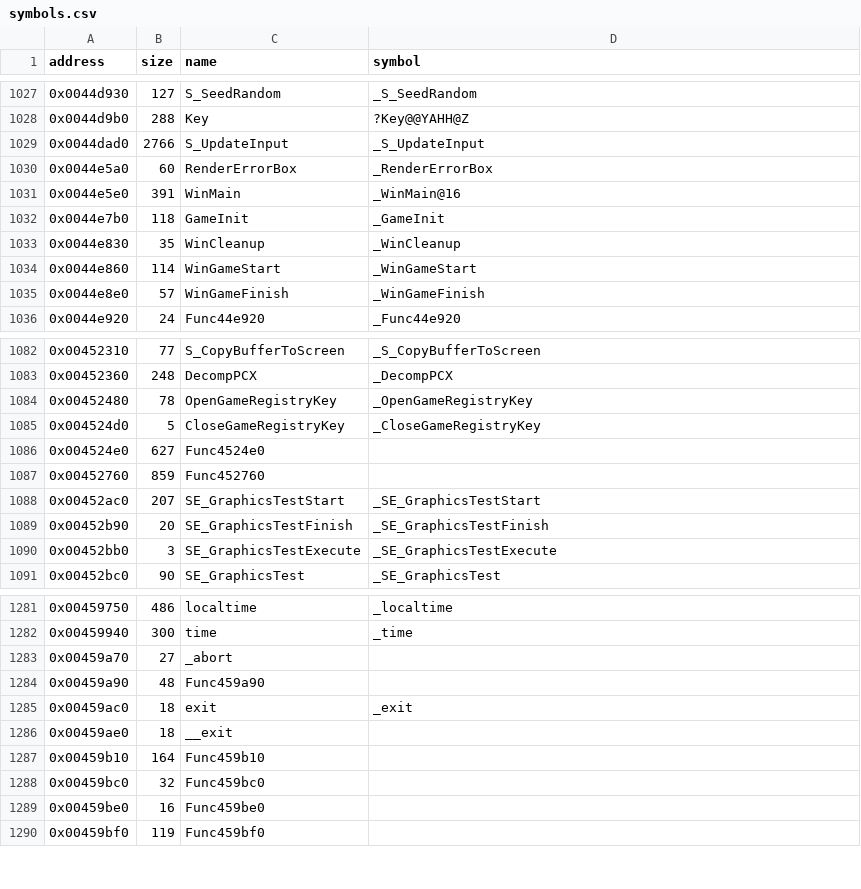
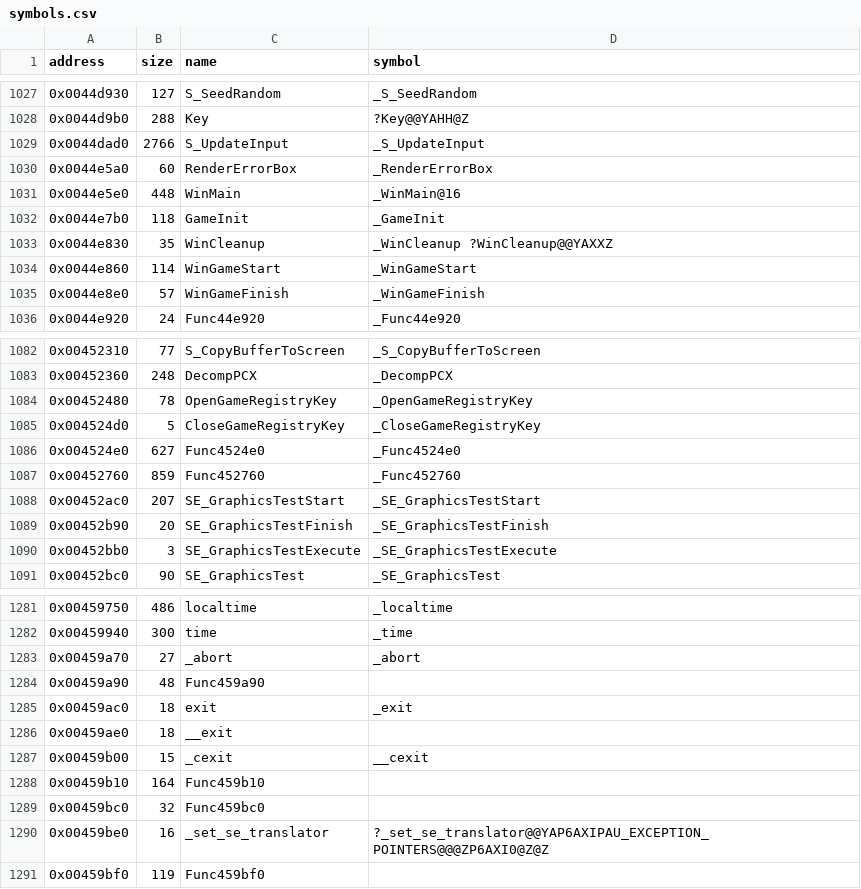
Before and after one commit to LostArtefacts/tr02, a CSV file: config/symbols.csv, drawn as a sheet; only a part is shown, gaps mark what is left out.

```diff
--- a/config/symbols.csv
+++ b/config/symbols.csv
@@ -1030,5 +1030,5 @@ address,size,name,symbol
 0x0044e5a0,60,RenderErrorBox,_RenderErrorBox
-0x0044e5e0,391,WinMain,_WinMain@16
+0x0044e5e0,448,WinMain,_WinMain@16
 0x0044e7b0,118,GameInit,_GameInit
-0x0044e830,35,WinCleanup,_WinCleanup
+0x0044e830,35,WinCleanup,_WinCleanup ?WinCleanup@@YAXXZ
 0x0044e860,114,WinGameStart,_WinGameStart
@@ -1085,4 +1085,4 @@ address,size,name,symbol
 0x004524d0,5,CloseGameRegistryKey,_CloseGameRegistryKey
-0x004524e0,627,Func4524e0,
-0x00452760,859,Func452760,
+0x004524e0,627,Func4524e0,_Func4524e0
+0x00452760,859,Func452760,_Func452760
 0x00452ac0,207,SE_GraphicsTestStart,_SE_GraphicsTestStart
@@ -1282,3 +1282,3 @@ address,size,name,symbol
 0x00459940,300,time,_time
-0x00459a70,27,_abort,
+0x00459a70,27,_abort,_abort
 0x00459a90,48,Func459a90,
@@ -1286,5 +1286,6 @@ address,size,name,symbol
 0x00459ae0,18,__exit,
+0x00459b00,15,_cexit,__cexit
 0x00459b10,164,Func459b10,
 0x00459bc0,32,Func459bc0,
-0x00459be0,16,Func459be0,
+0x00459be0,16,_set_se_translator,?_set_se_translator@@YAP6AXIPAU_EXCEPTION_POINTERS@@@ZP6AXI0@Z@Z
 0x00459bf0,119,Func459bf0,
```
Also changed, not shown: 2 other files.
